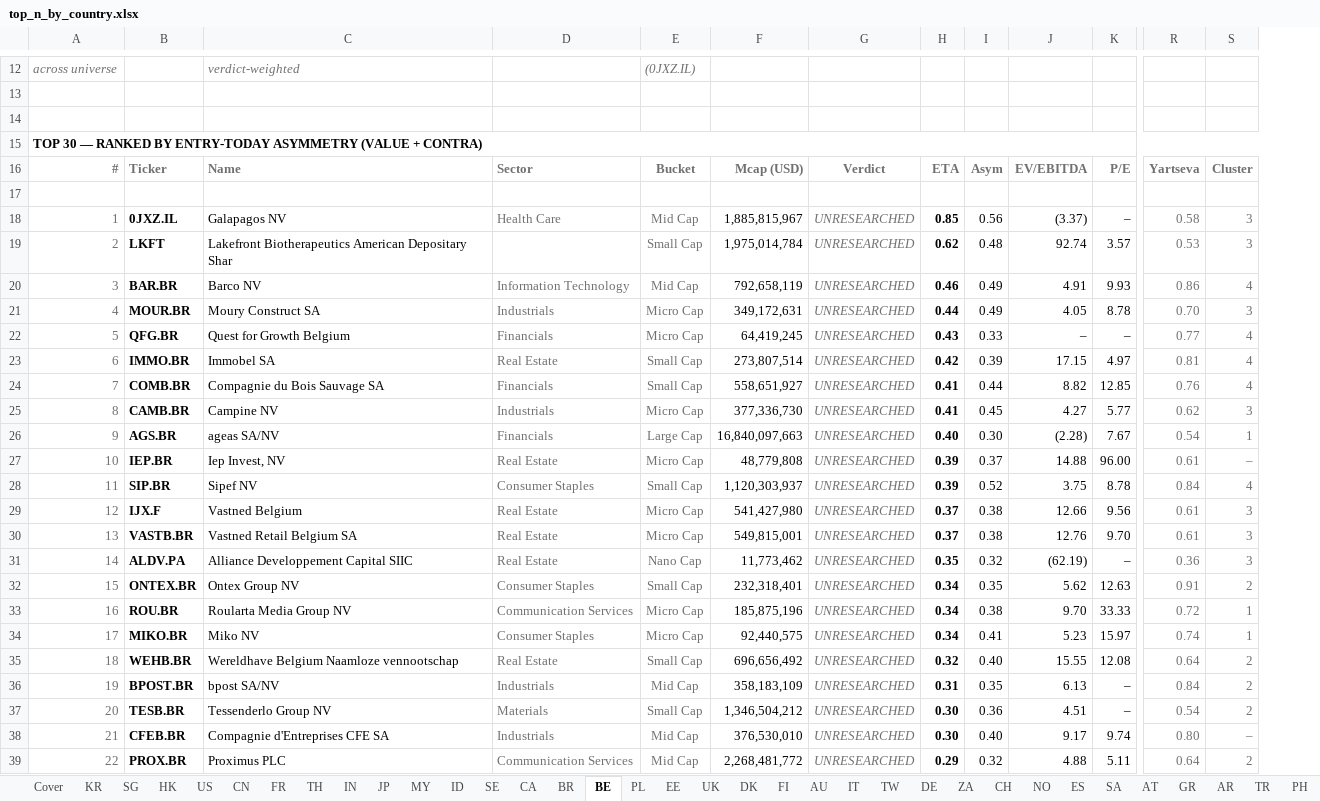
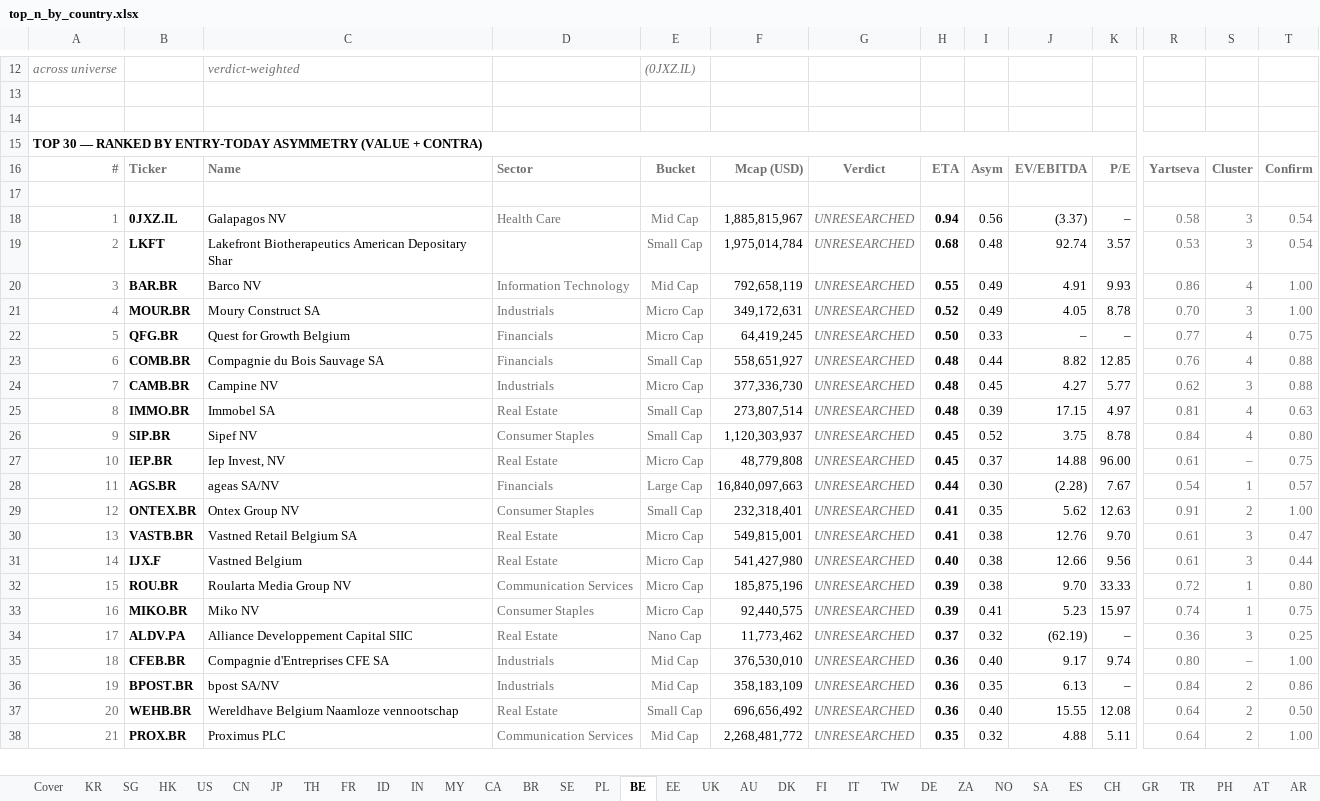
Before and after one commit to jupitersstring/cyclepapa, an Excel workbook: top_n_by_country.xlsx, sheet BE, drawn as a sheet; only a part is shown, gaps mark what is left out; values as stored, in another font and other column widths than the file's, no borders; removed rows and columns are numbered as before the commit, all else as after; rows hold the shown columns only; the diff covers the shown part only; the diff names each change by its address in the sheet, - before the commit and + after, or states it on an @@ line.

```diff
--- a/top_n_by_country.xlsx (sheet BE)
+++ b/top_n_by_country.xlsx (sheet BE)
@@ sheet tab order changed: Cover | KR | SG | HK | US | CN | JP | TH | FR | ID | IN | MY | CA | BR | SE | PL | BE | EE | UK | AU | DK | FI | IT | TW | DE | ZA | NO | SA | ES | CH | GR | TR | PH | AT | AR @@
+column T, rows 16-24: Confirm |  | 0.54 | 0.54 | 1.00 | 1.00 | 0.75 | 0.88 | 0.88; row 26: 0.80; row 29: 1.00; rows 32-33: 0.80 | 0.75; row 35: 1.00; row 38: 1.00
-H18: 0.85
+H18: 0.94
-H19: 0.62
+H19: 0.68
-H20: 0.46
+H20: 0.55
-H21: 0.44
+H21: 0.52
-H22: 0.43
+H22: 0.50
-row 23: 6 | IMMO.BR | Immobel SA | Real Estate | Small Cap | 273,807,514 | UNRESEARCHED | 0.42 | 0.39 | 17.15 | 4.97 | 0.81 | 4
@@ column A renumbered between rows 23 and 46 @@
-H23:H24: 0.41
+H23:H24: 0.48
-row 26: 9 | AGS.BR | ageas SA/NV | Financials | Large Cap | 16,840,097,663 | UNRESEARCHED | 0.40 | 0.30 | (2.28) | 7.67 | 0.54 | 1
-row 27: 10 | IEP.BR | Iep Invest, NV | Real Estate | Micro Cap | 48,779,808 | UNRESEARCHED | 0.39 | 0.37 | 14.88 | 96.00 | 0.61 | –
+row 25: 8 | IMMO.BR | Immobel SA | Real Estate | Small Cap | 273,807,514 | UNRESEARCHED | 0.48 | 0.39 | 17.15 | 4.97 | 0.81 | 4 | 0.63
-H26: 0.39
+H26: 0.45
-row 29: 12 | IJX.F | Vastned Belgium | Real Estate | Micro Cap | 541,427,980 | UNRESEARCHED | 0.37 | 0.38 | 12.66 | 9.56 | 0.61 | 3
-row 30: 13 | VASTB.BR | Vastned Retail Belgium SA | Real Estate | Micro Cap | 549,815,001 | UNRESEARCHED | 0.37 | 0.38 | 12.76 | 9.70 | 0.61 | 3
-row 31: 14 | ALDV.PA | Alliance Developpement Capital SIIC | Real Estate | Nano Cap | 11,773,462 | UNRESEARCHED | 0.35 | 0.32 | (62.19) | – | 0.36 | 3
+row 27: 10 | IEP.BR | Iep Invest, NV | Real Estate | Micro Cap | 48,779,808 | UNRESEARCHED | 0.45 | 0.37 | 14.88 | 96.00 | 0.61 | – | 0.75
+row 28: 11 | AGS.BR | ageas SA/NV | Financials | Large Cap | 16,840,097,663 | UNRESEARCHED | 0.44 | 0.30 | (2.28) | 7.67 | 0.54 | 1 | 0.57
-H29: 0.34
+H29: 0.41
+row 30: 13 | VASTB.BR | Vastned Retail Belgium SA | Real Estate | Micro Cap | 549,815,001 | UNRESEARCHED | 0.41 | 0.38 | 12.76 | 9.70 | 0.61 | 3 | 0.47
+row 31: 14 | IJX.F | Vastned Belgium | Real Estate | Micro Cap | 541,427,980 | UNRESEARCHED | 0.40 | 0.38 | 12.66 | 9.56 | 0.61 | 3 | 0.44
-H32:H33: 0.34
+H32:H33: 0.39
-row 35: 18 | WEHB.BR | Wereldhave Belgium Naamloze vennootschap | Real Estate | Small Cap | 696,656,492 | UNRESEARCHED | 0.32 | 0.40 | 15.55 | 12.08 | 0.64 | 2
-row 36: 19 | BPOST.BR | bpost SA/NV | Industrials | Mid Cap | 358,183,109 | UNRESEARCHED | 0.31 | 0.35 | 6.13 | – | 0.84 | 2
-row 37: 20 | TESB.BR | Tessenderlo Group NV | Materials | Small Cap | 1,346,504,212 | UNRESEARCHED | 0.30 | 0.36 | 4.51 | – | 0.54 | 2
+row 34: 17 | ALDV.PA | Alliance Developpement Capital SIIC | Real Estate | Nano Cap | 11,773,462 | UNRESEARCHED | 0.37 | 0.32 | (62.19) | – | 0.36 | 3 | 0.25
-H35: 0.30
+H35: 0.36
+row 36: 19 | BPOST.BR | bpost SA/NV | Industrials | Mid Cap | 358,183,109 | UNRESEARCHED | 0.36 | 0.35 | 6.13 | – | 0.84 | 2 | 0.86
+row 37: 20 | WEHB.BR | Wereldhave Belgium Naamloze vennootschap | Real Estate | Small Cap | 696,656,492 | UNRESEARCHED | 0.36 | 0.40 | 15.55 | 12.08 | 0.64 | 2 | 0.50
-H38: 0.29
+H38: 0.35
```
Also changed, not shown: 6 added rows, 5 removed rows and 4 edited cells elsewhere in this sheet, sheet TW, sheet FR, sheet NO, sheet HK, sheet ZA, sheet SE, 47 more sheets, asymmetry_harvard_workbook.xlsx, asymmetry_nms_book.xlsx, 8 other files.
